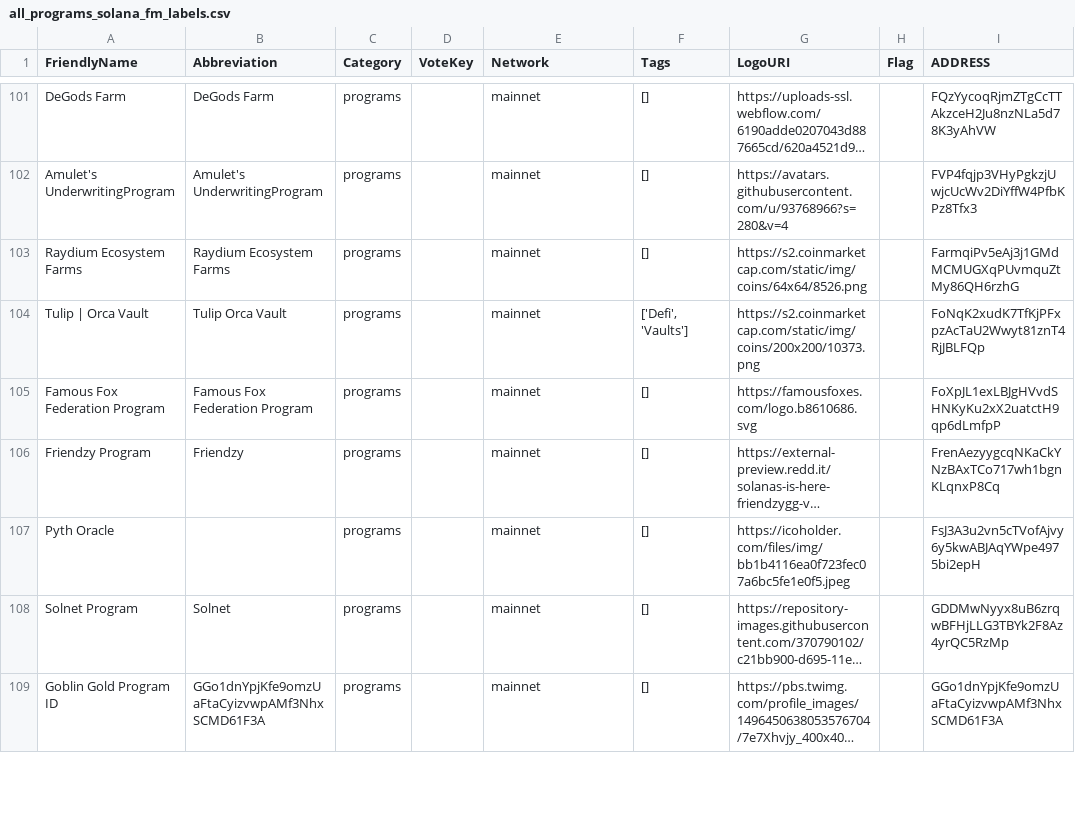
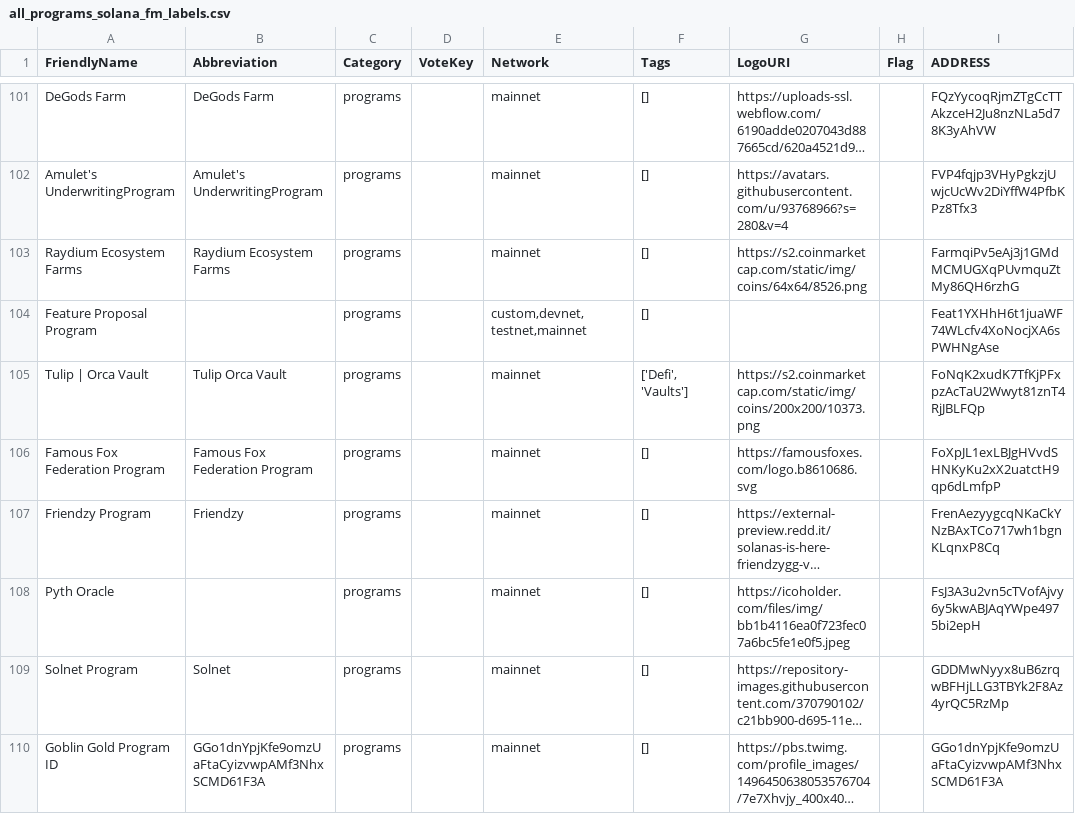
Before and after one commit to spire-fyi/spire_fyi, a CSV file: data/all_programs_solana_fm_labels.csv, drawn as a sheet; only a part is shown, gaps mark what is left out; long unchanged cells end in …; the diff names each change by its address in the sheet, - before the commit and + after, or states it on an @@ line.

```diff
--- a/data/all_programs_solana_fm_labels.csv
+++ b/data/all_programs_solana_fm_labels.csv
+row 104: Feature Proposal Program |  | programs |  | custom,devnet,testnet,mainnet | [] |  |  | Feat1YXHhH6t1juaWF74WLcfv4XoNocjXA6sPWHNgAse
```
Also changed, not shown: data/all_programs_flipside_labels.csv, data/stakers_solana_fm_labels.csv, 24 other files.
